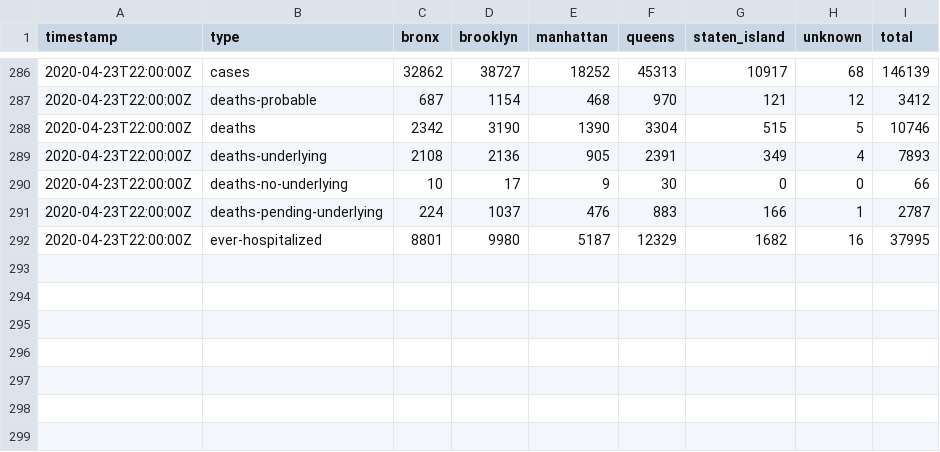
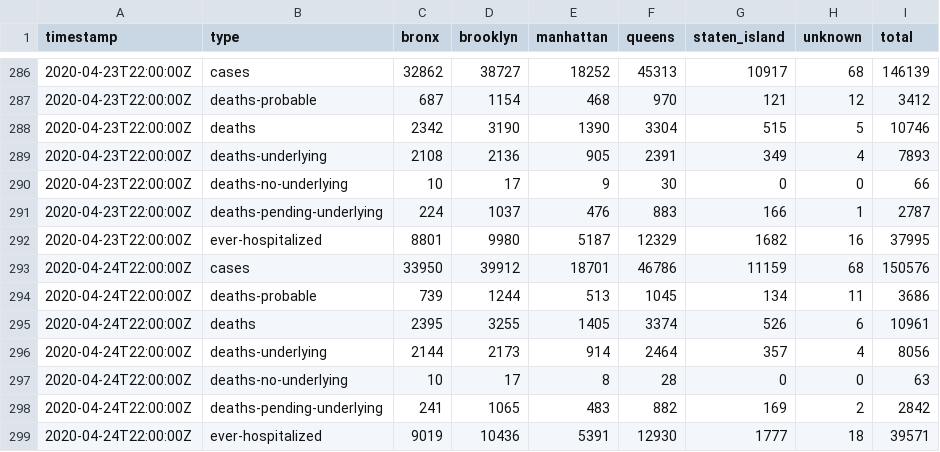
Before and after one commit to thecityny/covid-19-nyc-data, a CSV file: borough.csv, drawn as a sheet; only a part is shown, gaps mark what is left out.

Commit message:
NYC and state 4/24 data, ZCTA 4/25 data

```diff
--- a/borough.csv
+++ b/borough.csv
@@ -292 +292,8 @@ timestamp,type,bronx,brooklyn,manhattan,queens,staten_island,unknown,total
 2020-04-23T22:00:00Z,ever-hospitalized,8801,9980,5187,12329,1682,16,37995
+2020-04-24T22:00:00Z,cases,33950,39912,18701,46786,11159,68,150576
+2020-04-24T22:00:00Z,deaths-probable,739,1244,513,1045,134,11,3686
+2020-04-24T22:00:00Z,deaths,2395,3255,1405,3374,526,6,10961
+2020-04-24T22:00:00Z,deaths-underlying,2144,2173,914,2464,357,4,8056
+2020-04-24T22:00:00Z,deaths-no-underlying,10,17,8,28,0,0,63
+2020-04-24T22:00:00Z,deaths-pending-underlying,241,1065,483,882,169,2,2842
+2020-04-24T22:00:00Z,ever-hospitalized,9019,10436,5391,12930,1777,18,39571
```
Also changed, not shown: age.csv, gender.csv, 3 other files.
